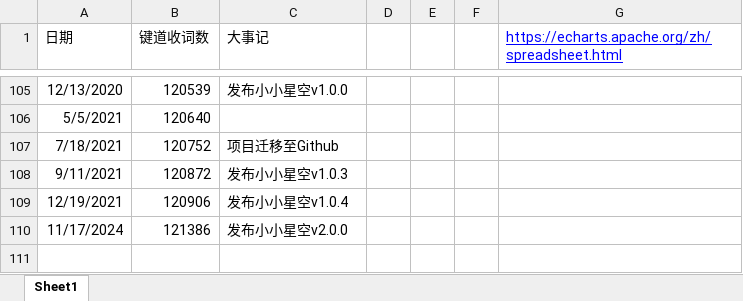
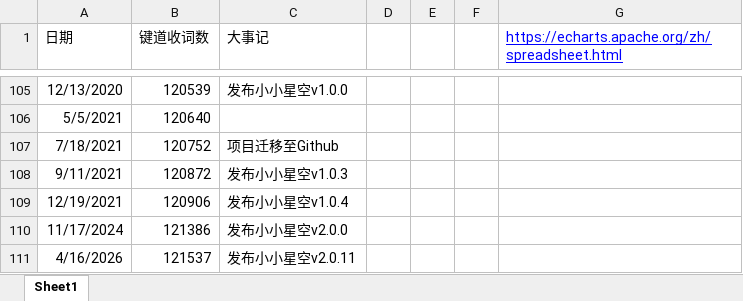
Before and after one commit to xkinput/xxxk-help, an Excel workbook: _plugins/echarts-v6.0.0/timeline.xlsx, sheet Sheet1, drawn as a sheet; only a part is shown, gaps mark what is left out; values as stored, in another font and other column widths than the file's, no borders; the diff names each change by its address in the sheet, - before the commit and + after, or states it on an @@ line.

```diff
--- a/_plugins/echarts-v6.0.0/timeline.xlsx (sheet Sheet1)
+++ b/_plugins/echarts-v6.0.0/timeline.xlsx (sheet Sheet1)
+row 111: 4/16/2026 | 121537 | 发布小小星空v2.0.11
```
Also changed, not shown: 6 other files.
